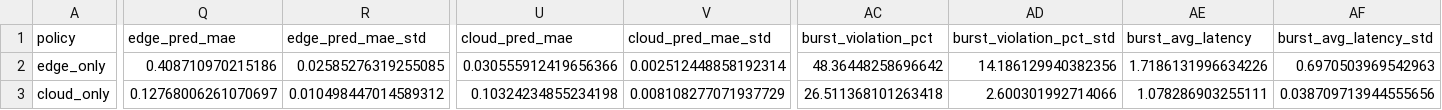
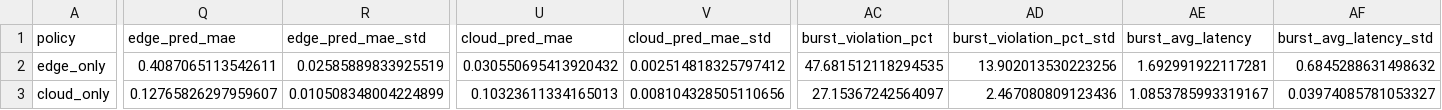
Before and after one commit to arpitap10/smart-edgeoffload, a CSV file: experiments/summary_results.csv, drawn as a sheet; only a part is shown, gaps mark what is left out; the diff covers the shown part only; the diff names each change by its address in the sheet, - before the commit and + after, or states it on an @@ line.

```diff
--- a/experiments/summary_results.csv
+++ b/experiments/summary_results.csv
-Q2 (edge_pred_mae): 0.408710970215186
+Q2 (edge_pred_mae): 0.4087065113542611
-R2 (edge_pred_mae_std): 0.02585276319255085
+R2 (edge_pred_mae_std): 0.02585889833925519
-U2 (cloud_pred_mae): 0.030555912419656366
+U2 (cloud_pred_mae): 0.030550695413920432
-V2 (cloud_pred_mae_std): 0.002512448858192314
+V2 (cloud_pred_mae_std): 0.002514818325797412
-AC2 (burst_violation_pct): 48.36448258696642
+AC2 (burst_violation_pct): 47.681512118294535
-AD2 (burst_violation_pct_std): 14.186129940382356
+AD2 (burst_violation_pct_std): 13.902013530223256
-AE2 (burst_avg_latency): 1.7186131996634226
+AE2 (burst_avg_latency): 1.692991922117281
-AF2 (burst_avg_latency_std): 0.6970503969542963
+AF2 (burst_avg_latency_std): 0.6845288631498632
-Q3 (edge_pred_mae): 0.12768006261070697
+Q3 (edge_pred_mae): 0.12765826297959607
-R3 (edge_pred_mae_std): 0.010498447014589312
+R3 (edge_pred_mae_std): 0.010508348004224899
-U3 (cloud_pred_mae): 0.10324234855234198
+U3 (cloud_pred_mae): 0.10323611334165013
-V3 (cloud_pred_mae_std): 0.008108277071937729
+V3 (cloud_pred_mae_std): 0.008104328505110656
-AC3 (burst_violation_pct): 26.511368101263418
+AC3 (burst_violation_pct): 27.15367242564097
-AD3 (burst_violation_pct_std): 2.600301992714066
+AD3 (burst_violation_pct_std): 2.467080809123436
-AE3 (burst_avg_latency): 1.078286903255111
+AE3 (burst_avg_latency): 1.0853785993319167
-AF3 (burst_avg_latency_std): 0.038709713944555656
+AF3 (burst_avg_latency_std): 0.03974085781053327
```
Also changed, not shown: 101 edited cells elsewhere in this file, experiments/per_seed_results.csv, 38 other files.
